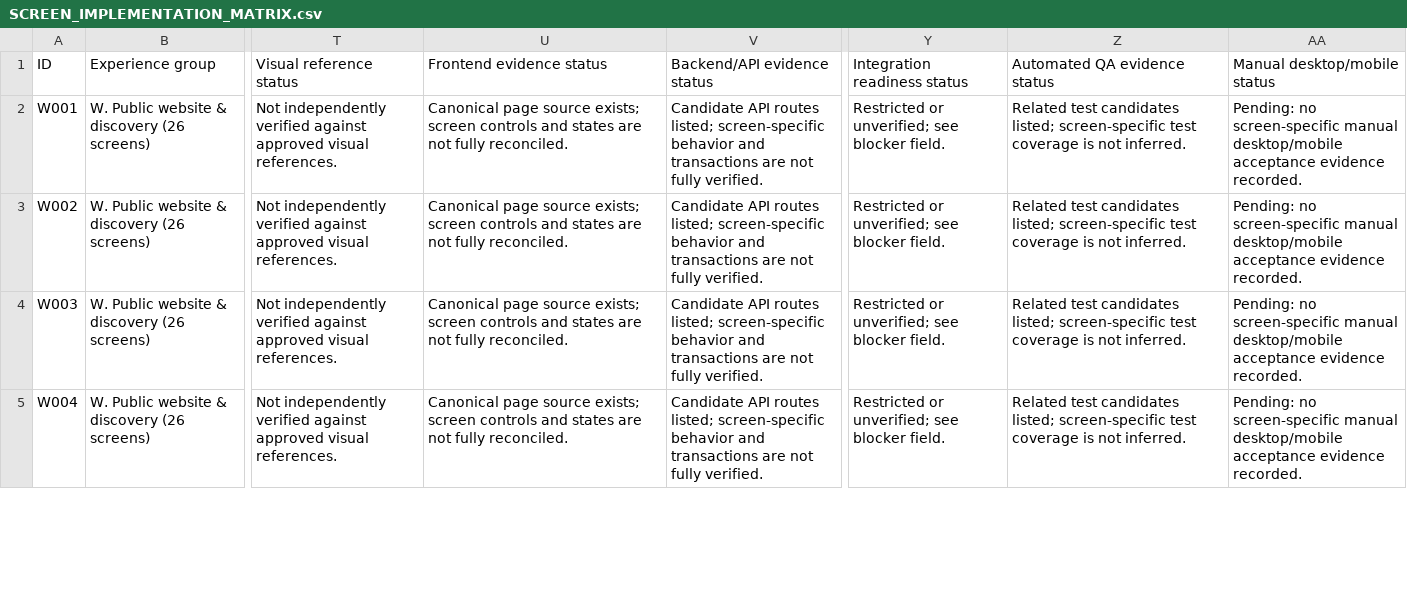
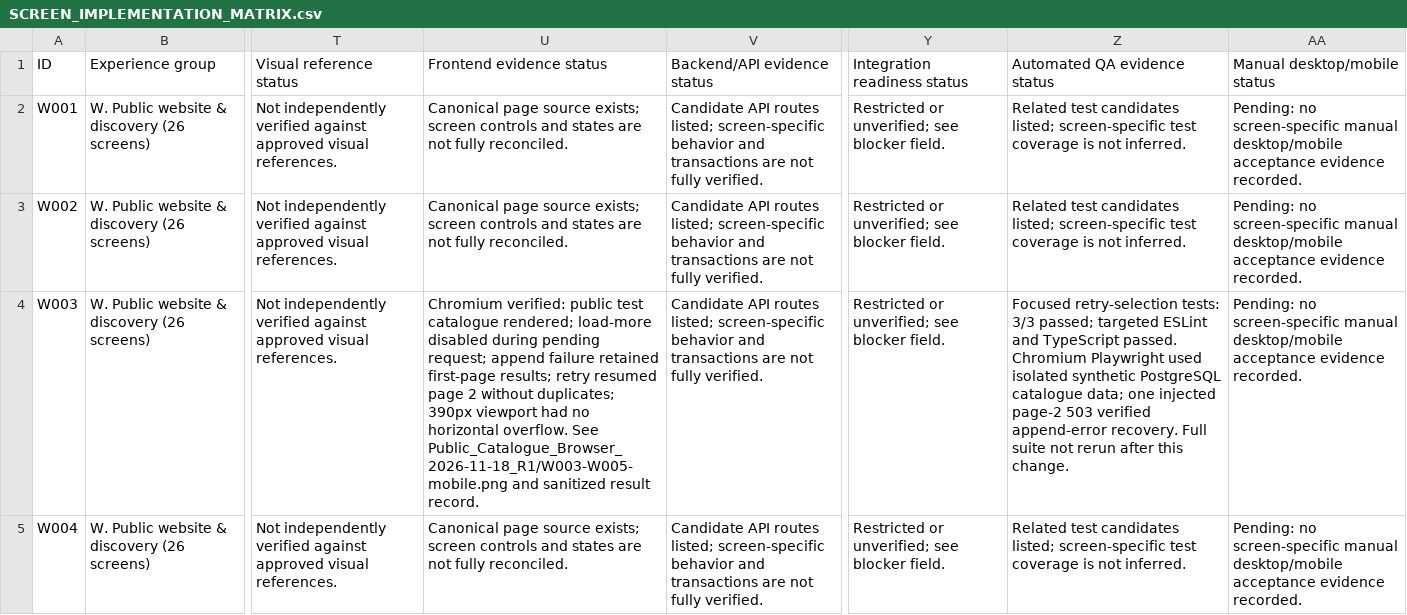
Before and after one commit to vaishnavsawant1994-stack/Rudra-Health-Care-Centre, a CSV file: docs/SCREEN_IMPLEMENTATION_MATRIX.csv, drawn as a sheet; only a part is shown, gaps mark what is left out; the diff covers the shown part only; the diff names each change by its address in the sheet, - before the commit and + after, or states it on an @@ line.

Commit message:
fix(catalogue): recover pagination retries

```diff
--- a/docs/SCREEN_IMPLEMENTATION_MATRIX.csv
+++ b/docs/SCREEN_IMPLEMENTATION_MATRIX.csv
-U4: Canonical page source exists; screen controls and states are not fully reconciled.
+U4: Chromium verified: public test catalogue rendered; load-more disabled during pending request; append failure retained first-page results; retry resumed page 2 without duplicates; 390px viewport had no horizontal overflow. See Public_Catalogue_Browser_2026-11-18_R1/W003-W005-mobile.png and sanitized result record.
-Z4: Related test candidates listed; screen-specific test coverage is not inferred.
+Z4: Focused retry-selection tests: 3/3 passed; targeted ESLint and TypeScript passed. Chromium Playwright used isolated synthetic PostgreSQL catalogue data; one injected page-2 503 verified append-error recovery. Full suite not rerun after this change.
```
Also changed, not shown: 2 edited cells elsewhere in this file, 6 other files.
